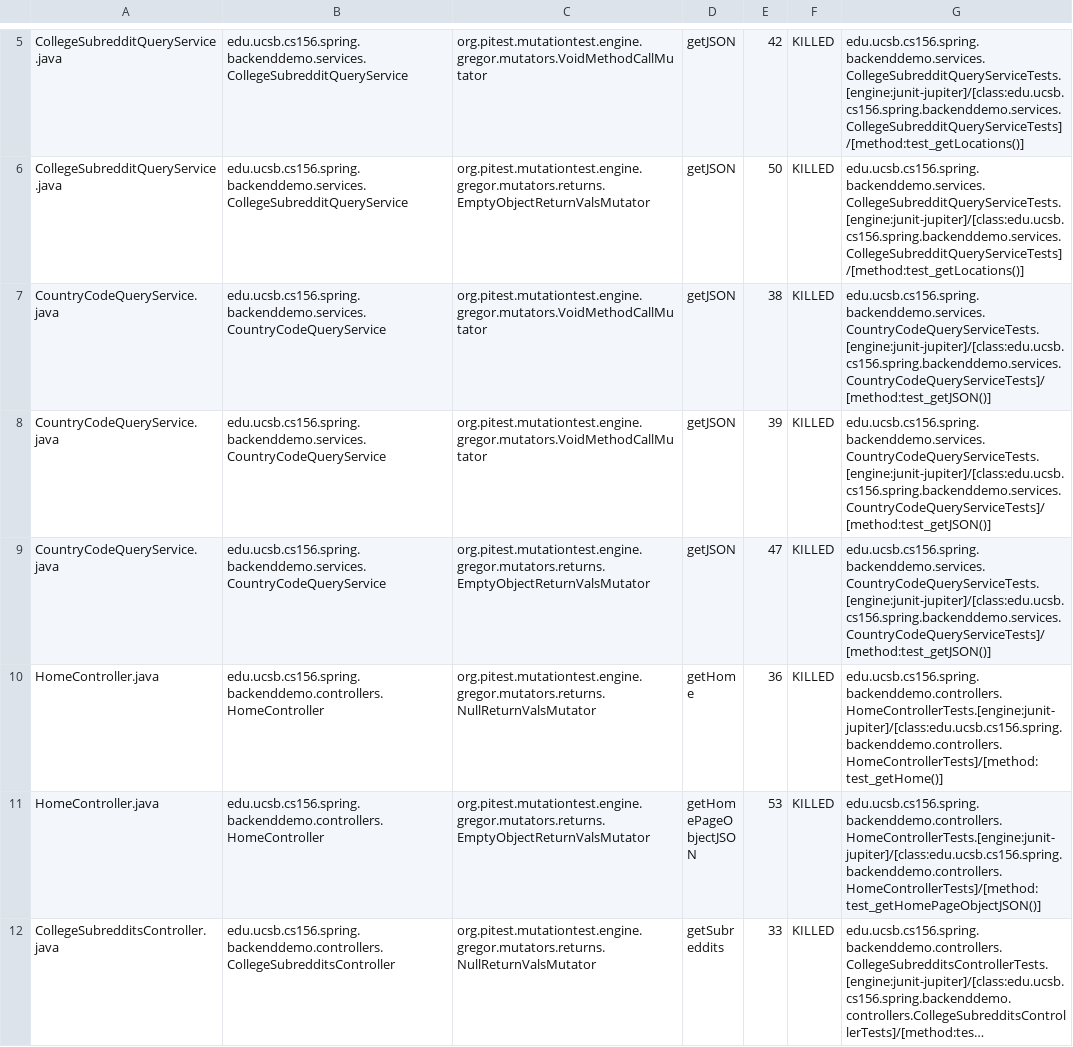
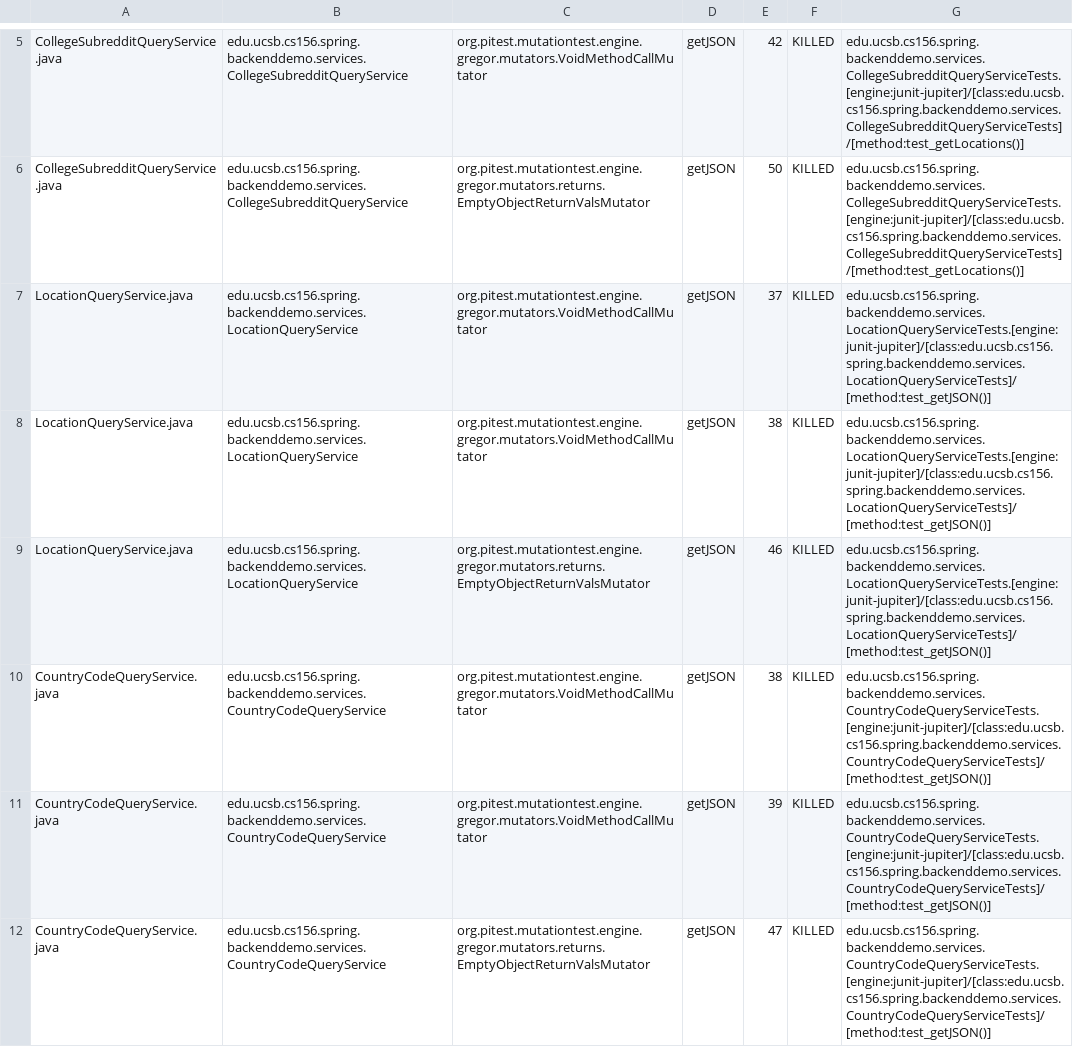
Before and after one commit to ucsb-cs156-s24/team01-s24-4pm-1, a CSV file: pitest/mutations.csv, drawn as a sheet; only a part is shown, gaps mark what is left out; the shorter side is filled out with more unchanged rows; long unchanged cells end in …; the diff names each change by its address in the sheet, - before the commit and + after, or states it on an @@ line.

Commit message:
Deploying to gh-pages from @ ucsb-cs156-s24/team01-s24-4pm-1@93ade8b9f35e053df7e28e5db2bfbab2cf383a09 🚀

```diff
--- a/pitest/mutations.csv
+++ b/pitest/mutations.csv
+row 7: LocationQueryService.java | edu.ucsb.cs156.spring.backenddemo.services.LocationQueryService | org.pitest.mutationtest.engine.gregor.mutators.VoidMethodCallMutator | getJSON | 37 | KILLED | edu.ucsb.cs156.spring.backenddemo.services.LocationQueryServiceTests.[engine:junit-jupiter]/[class:edu.ucsb.cs156.spring.backenddemo.services.LocationQueryServiceTests]/[method:test_getJSON()]
+row 8: LocationQueryService.java | edu.ucsb.cs156.spring.backenddemo.services.LocationQueryService | org.pitest.mutationtest.engine.gregor.mutators.VoidMethodCallMutator | getJSON | 38 | KILLED | edu.ucsb.cs156.spring.backenddemo.services.LocationQueryServiceTests.[engine:junit-jupiter]/[class:edu.ucsb.cs156.spring.backenddemo.services.LocationQueryServiceTests]/[method:test_getJSON()]
+row 9: LocationQueryService.java | edu.ucsb.cs156.spring.backenddemo.services.LocationQueryService | org.pitest.mutationtest.engine.gregor.mutators.returns.EmptyObjectReturnValsMutator | getJSON | 46 | KILLED | edu.ucsb.cs156.spring.backenddemo.services.LocationQueryServiceTests.[engine:junit-jupiter]/[class:edu.ucsb.cs156.spring.backenddemo.services.LocationQueryServiceTests]/[method:test_getJSON()]
```
Also changed, not shown: 11 other files.
